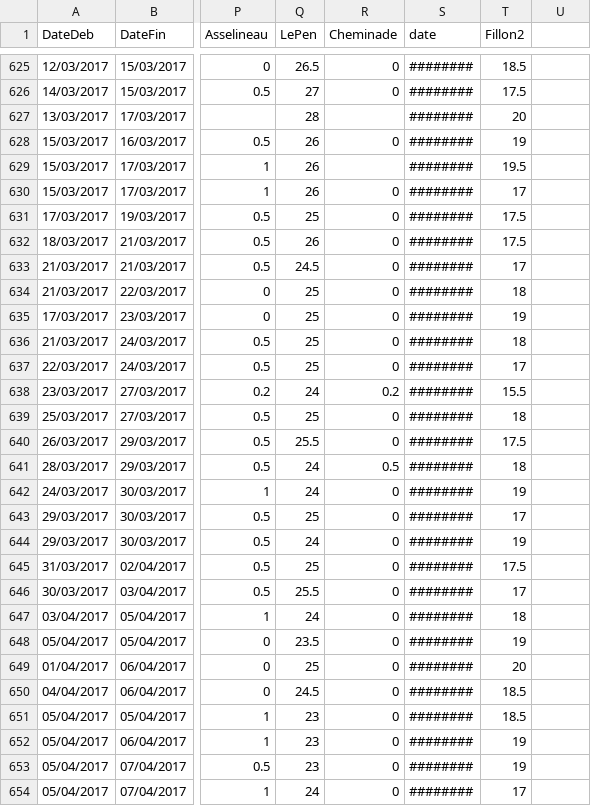
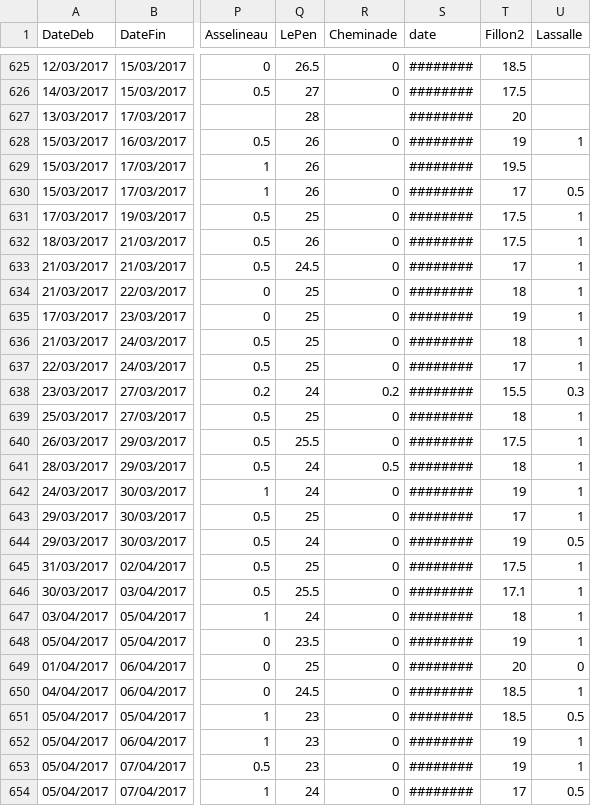
Before and after one commit to lemeb/presidentielle, a CSV file: raw/sondages_1.csv, drawn as a sheet; only a part is shown, gaps mark what is left out; the diff covers the shown part only; the diff names each change by its address in the sheet, - before the commit and + after, or states it on an @@ line.

```diff
--- a/raw/sondages_1.csv
+++ b/raw/sondages_1.csv
-U1: (empty)
+U1: Lassalle
-U628 (Lassalle): (empty)
+U628 (Lassalle): 1
-U630 (Lassalle): (empty)
+U630 (Lassalle): 0.5
-U631:U637 (Lassalle): (empty)
+U631:U637 (Lassalle): 1
-U638 (Lassalle): (empty)
+U638 (Lassalle): 0.3
-U639:U643 (Lassalle): (empty)
+U639:U643 (Lassalle): 1
-U644 (Lassalle): (empty)
+U644 (Lassalle): 0.5
-U645:U648 (Lassalle): (empty)
+U645:U648 (Lassalle): 1
-T646 (Fillon2): 17
+T646 (Fillon2): 17.1
-U649 (Lassalle): (empty)
+U649 (Lassalle): 0
-U650 (Lassalle): (empty)
+U650 (Lassalle): 1
-U651 (Lassalle): (empty)
+U651 (Lassalle): 0.5
-U652:U653 (Lassalle): (empty)
+U652:U653 (Lassalle): 1
-U654 (Lassalle): (empty)
+U654 (Lassalle): 0.5
```
Also changed, not shown: 3 added rows and 11 edited cells elsewhere in this file, data/sondages_17.csv, 8 other files.
